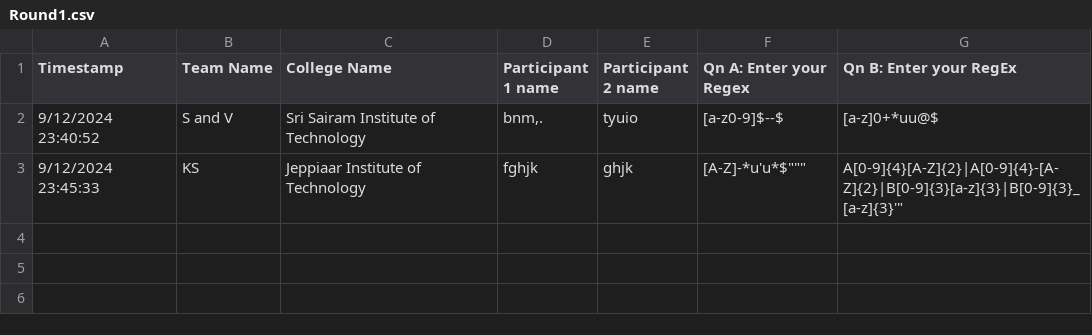
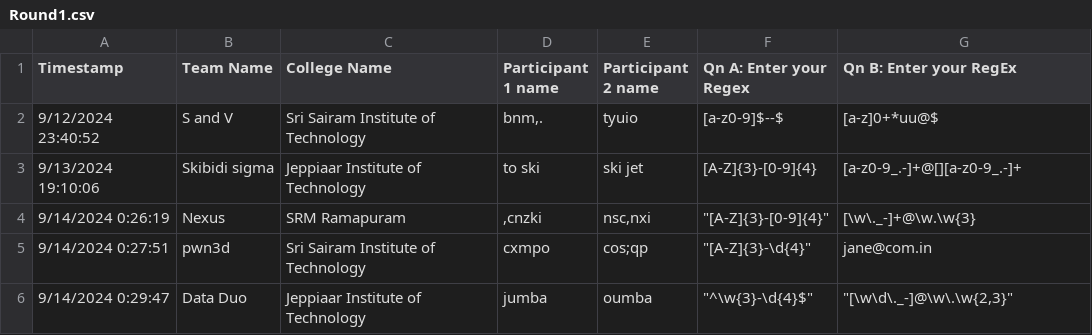
Before and after one commit to ShanTen/regex-eval-script, a CSV file: ParticipantResponses/Round1.csv, drawn as a sheet; removed rows and columns are numbered as before the commit, all else as after; the diff names each change by its address in the sheet, - before the commit and + after, or states it on an @@ line.

Commit message:
Added round 3 response

```diff
--- a/ParticipantResponses/Round1.csv
+++ b/ParticipantResponses/Round1.csv
-row 3: 9/12/2024 23:45:33 | KS | Jeppiaar Institute of Technology | fghjk | ghjk | [A-Z]-*u'u*$""" | A[0-9]{4}[A-Z]{2}|A[0-9]{4}-[A-Z]{2}|B[0-9]{3}[a-z]{3}|B[0-9]{3}_[a-z]{3}'"
+row 3: 9/13/2024 19:10:06 | Skibidi sigma | Jeppiaar Institute of Technology | to ski | ski jet | [A-Z]{3}-[0-9]{4} | [a-z0-9_.-]+@[][a-z0-9_.-]+
+row 4: 9/14/2024 0:26:19 | Nexus | SRM Ramapuram | ,cnzki | nsc,nxi | "[A-Z]{3}-[0-9]{4}" | [\w\._-]+@\w.\w{3}
+row 5: 9/14/2024 0:27:51 | pwn3d | Sri Sairam Institute of Technology | cxmpo | cos;qp | "[A-Z]{3}-\d{4}" | jane@com.in
+row 6: 9/14/2024 0:29:47 | Data Duo | Jeppiaar Institute of Technology | jumba | oumba | "^\w{3}-\d{4}$" | "[\w\d\._-]@\w\.\w{2,3}"
```
Also changed, not shown: 1 other file.
